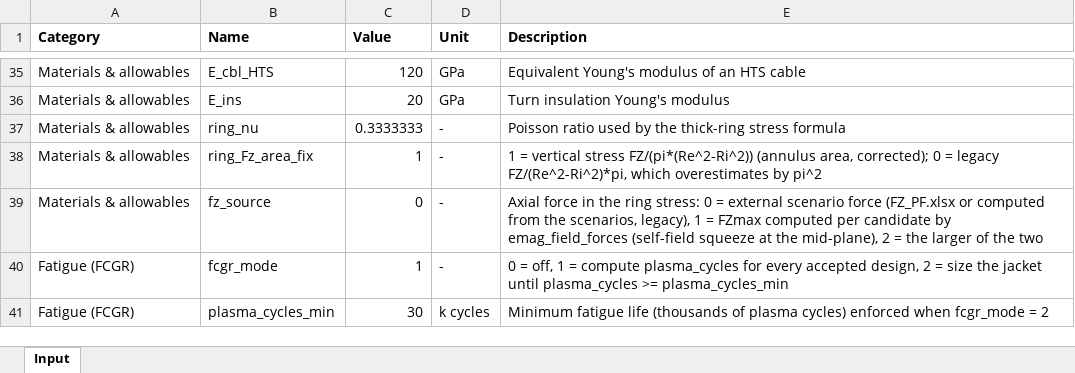
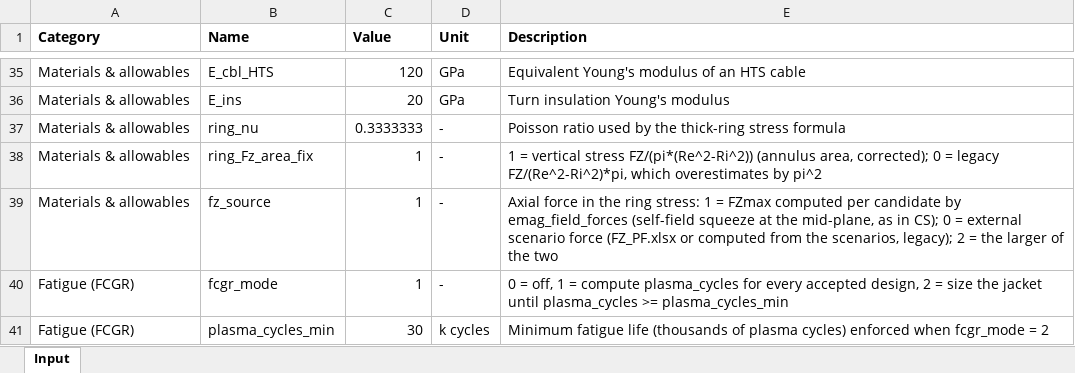
Before and after one commit to lorenzo1692/Progetti, an Excel workbook: MADE-2.0/matlab/PFC/input/WP_PFC_input_template.xlsx, sheet Input, drawn as a sheet; only a part is shown, gaps mark what is left out; values as stored, in another font and other column widths than the file's, no borders; the diff names each change by its address in the sheet, - before the commit and + after, or states it on an @@ line.

```diff
--- a/MADE-2.0/matlab/PFC/input/WP_PFC_input_template.xlsx (sheet Input)
+++ b/MADE-2.0/matlab/PFC/input/WP_PFC_input_template.xlsx (sheet Input)
-C39 (Value): 0
+C39 (Value): 1
-E39 (Description): …ring stress: 0 = external scenario force (FZ_PF.xlsx or computed from the scenarios, legacy), 1 = FZmax computed per candidate by emag_field_forces (self-field squeeze at the mid-plane), 2 =…
+E39 (Description): …ring stress: 1 = FZmax computed per candidate by emag_field_forces (self-field squeeze at the mid-plane, as in CS); 0 = external scenario force (FZ_PF.xlsx or computed from the scenarios, legacy); 2 =…
```
Also changed, not shown: 5 other files.
